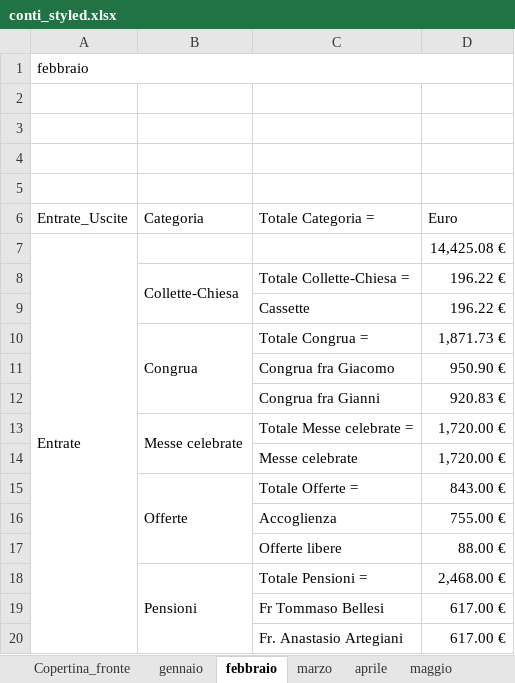
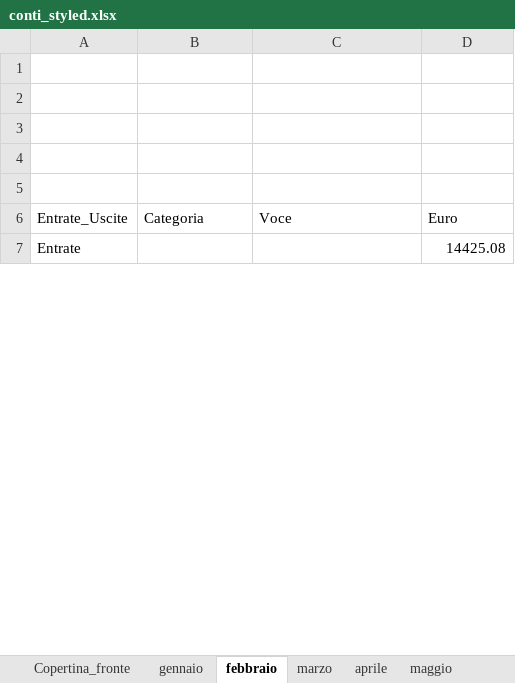
Before and after one commit to fragiaco/python_CONTI_01, an Excel workbook: conti_styled.xlsx, sheet febbraio, drawn as a sheet; only a part is shown; values as stored, in another font and other column widths than the file's, no cell formats; 1 other sheet too large or unreadable and not compared; removed rows and columns are numbered as before the commit, all else as after; the diff covers the shown part only; the diff names each change by its address in the sheet, - before the commit and + after, or states it on an @@ line.

```diff
--- a/conti_styled.xlsx (sheet febbraio)
+++ b/conti_styled.xlsx (sheet febbraio)
-row 1: febbraio
+row 5: (empty)
-C6: Totale Categoria =
+C6: Voce
-D7: 14,425.08 €
+D7: 14425.08
-row 8:  | Collette-Chiesa | Totale Collette-Chiesa = | 196.22 €
-row 9:  |  | Cassette | 196.22 €
-row 10:  | Congrua | Totale Congrua = | 1,871.73 €
-row 11:  |  | Congrua fra Giacomo | 950.90 €
-row 12:  |  | Congrua fra Gianni | 920.83 €
-row 13:  | Messe celebrate | Totale Messe celebrate = | 1,720.00 €
-row 14:  |  | Messe celebrate | 1,720.00 €
-row 15:  | Offerte | Totale Offerte = | 843.00 €
-row 16:  |  | Accoglienza | 755.00 €
-row 17:  |  | Offerte libere | 88.00 €
-row 18:  | Pensioni | Totale Pensioni = | 2,468.00 €
-row 19:  |  | Fr Tommaso Bellesi | 617.00 €
-row 20:  |  | Fr. Anastasio Artegiani | 617.00 €
```
Also changed, not shown: 64 added rows, 64 removed rows, 18 edited cells and merged cells elsewhere in this sheet, sheet gennaio, sheet aprile, sheet giugno, sheet marzo, other sheet tabs, cell formats, charts or pictures, database_conti.xlsx, database_conti_styled.xlsx, 2 other files.
